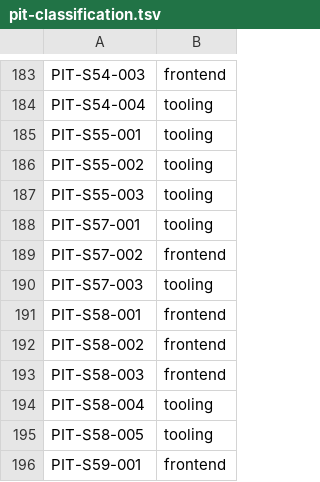
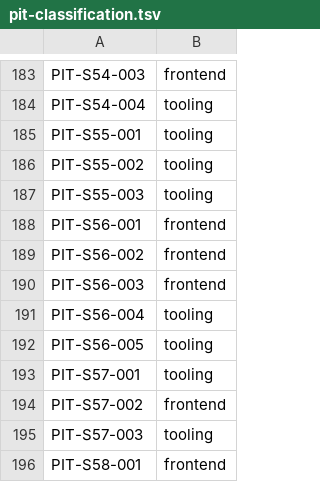
Before and after one commit to LeenVandelied/MyTimeline, a TSV file: .ai-env/tools/pit-classification.tsv, drawn as a sheet; only a part is shown, gaps mark what is left out; the shorter side is filled out with more unchanged rows; the diff names each change by its address in the sheet, - before the commit and + after, or states it on an @@ line.

```diff
--- a/.ai-env/tools/pit-classification.tsv
+++ b/.ai-env/tools/pit-classification.tsv
+row 188: PIT-S56-001 | frontend
+row 189: PIT-S56-002 | frontend
+row 190: PIT-S56-003 | frontend
+row 191: PIT-S56-004 | tooling
+row 192: PIT-S56-005 | tooling
```
Also changed, not shown: 2 other files.
